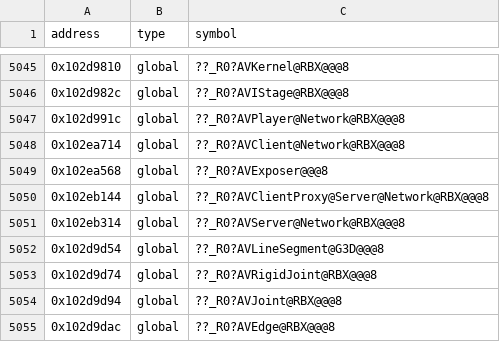
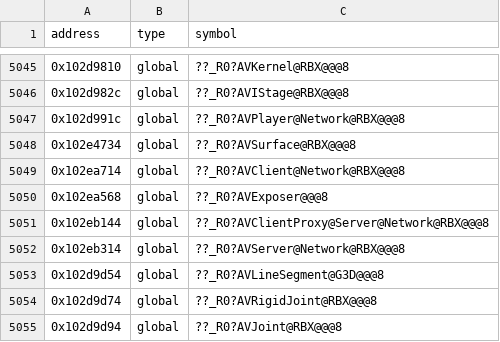
Before and after one commit to Asphaltian/OpenRBX, a CSV file: reccmp/webservice-globals.csv, drawn as a sheet; only a part is shown, gaps mark what is left out; the shorter side is filled out with more unchanged rows.

```diff
--- a/reccmp/webservice-globals.csv
+++ b/reccmp/webservice-globals.csv
@@ -5047,2 +5047,3 @@ address,type,symbol
 0x102d991c,global,??_R0?AVPlayer@Network@RBX@@@8
+0x102e4734,global,??_R0?AVSurface@RBX@@@8
 0x102ea714,global,??_R0?AVClient@Network@RBX@@@8
```
Also changed, not shown: 6 other files.
